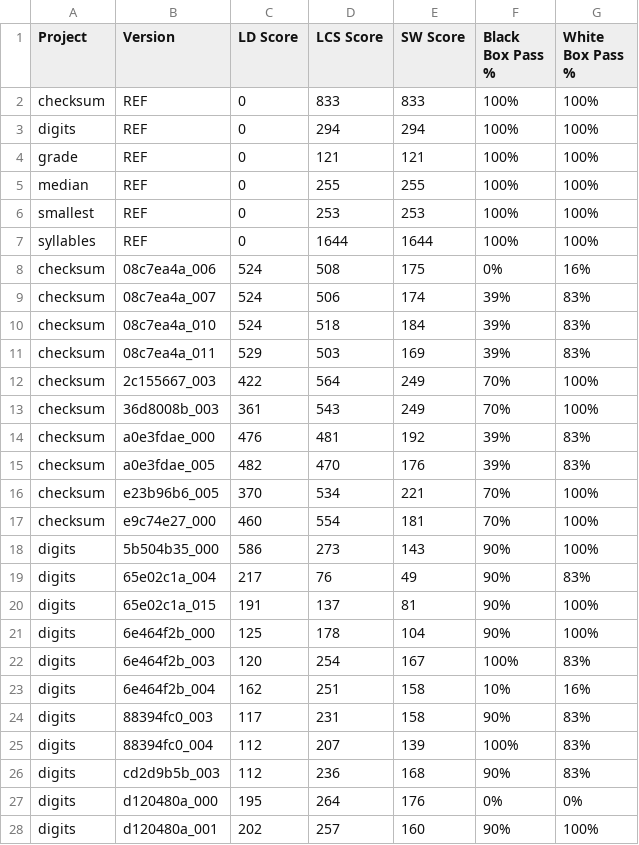
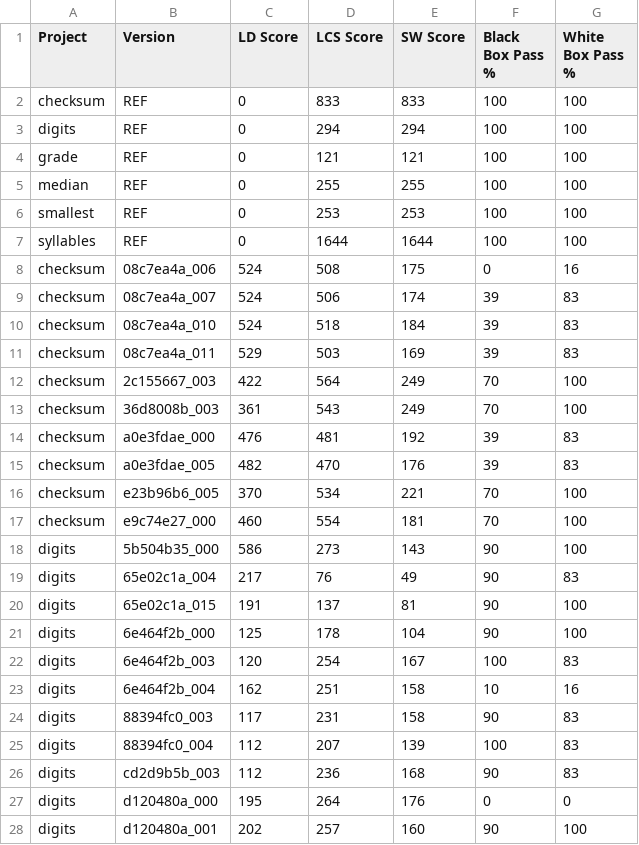
Before and after one commit to LoikaAR/APR_Patch_Report, a CSV file: APRS_Practise/distance_results.csv, drawn as a sheet; only a part is shown; the diff covers the shown part only.

```diff
--- a/APRS_Practise/distance_results.csv
+++ b/APRS_Practise/distance_results.csv
@@ -1,28 +1,28 @@
 "Project","Version","LD Score","LCS Score","SW Score","Black Box Pass %","White Box Pass %"
-"checksum","REF","0","833","833","100%","100%"
-"digits","REF","0","294","294","100%","100%"
-"grade","REF","0","121","121","100%","100%"
-"median","REF","0","255","255","100%","100%"
-"smallest","REF","0","253","253","100%","100%"
-"syllables","REF","0","1644","1644","100%","100%"
-"checksum","08c7ea4a_006","524","508","175","0%","16%"
-"checksum","08c7ea4a_007","524","506","174","39%","83%"
-"checksum","08c7ea4a_010","524","518","184","39%","83%"
-"checksum","08c7ea4a_011","529","503","169","39%","83%"
-"checksum","2c155667_003","422","564","249","70%","100%"
-"checksum","36d8008b_003","361","543","249","70%","100%"
-"checksum","a0e3fdae_000","476","481","192","39%","83%"
-"checksum","a0e3fdae_005","482","470","176","39%","83%"
-"checksum","e23b96b6_005","370","534","221","70%","100%"
-"checksum","e9c74e27_000","460","554","181","70%","100%"
-"digits","5b504b35_000","586","273","143","90%","100%"
-"digits","65e02c1a_004","217","76","49","90%","83%"
-"digits","65e02c1a_015","191","137","81","90%","100%"
-"digits","6e464f2b_000","125","178","104","90%","100%"
-"digits","6e464f2b_003","120","254","167","100%","83%"
-"digits","6e464f2b_004","162","251","158","10%","16%"
-"digits","88394fc0_003","117","231","158","90%","83%"
-"digits","88394fc0_004","112","207","139","100%","83%"
-"digits","cd2d9b5b_003","112","236","168","90%","83%"
-"digits","d120480a_000","195","264","176","0%","0%"
-"digits","d120480a_001","202","257","160","90%","100%"
+"checksum","REF","0","833","833","100","100"
+"digits","REF","0","294","294","100","100"
+"grade","REF","0","121","121","100","100"
+"median","REF","0","255","255","100","100"
+"smallest","REF","0","253","253","100","100"
+"syllables","REF","0","1644","1644","100","100"
+"checksum","08c7ea4a_006","524","508","175","0","16"
+"checksum","08c7ea4a_007","524","506","174","39","83"
+"checksum","08c7ea4a_010","524","518","184","39","83"
+"checksum","08c7ea4a_011","529","503","169","39","83"
+"checksum","2c155667_003","422","564","249","70","100"
+"checksum","36d8008b_003","361","543","249","70","100"
+"checksum","a0e3fdae_000","476","481","192","39","83"
+"checksum","a0e3fdae_005","482","470","176","39","83"
+"checksum","e23b96b6_005","370","534","221","70","100"
+"checksum","e9c74e27_000","460","554","181","70","100"
+"digits","5b504b35_000","586","273","143","90","100"
+"digits","65e02c1a_004","217","76","49","90","83"
+"digits","65e02c1a_015","191","137","81","90","100"
+"digits","6e464f2b_000","125","178","104","90","100"
+"digits","6e464f2b_003","120","254","167","100","83"
+"digits","6e464f2b_004","162","251","158","10","16"
+"digits","88394fc0_003","117","231","158","90","83"
+"digits","88394fc0_004","112","207","139","100","83"
+"digits","cd2d9b5b_003","112","236","168","90","83"
+"digits","d120480a_000","195","264","176","0","0"
+"digits","d120480a_001","202","257","160","90","100"
```
Also changed, not shown: 86 edited cells elsewhere in this file, 49 other files.
